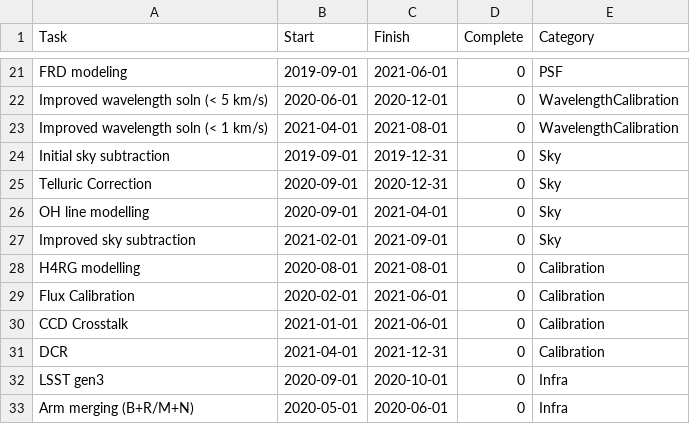
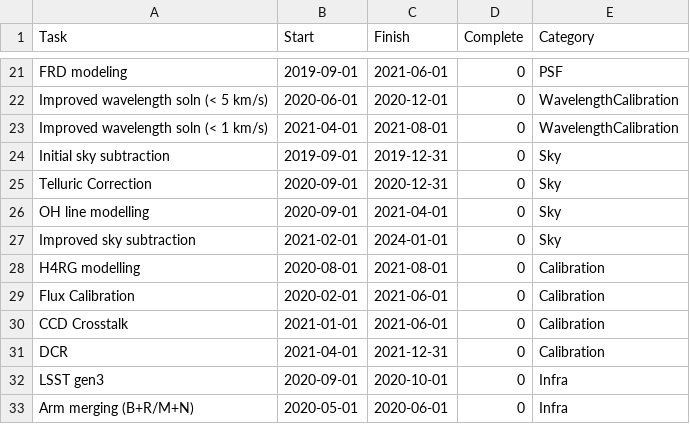
Before and after one commit to hassanxp/2DDRP-plan, a CSV file: timeline/drp-plan.csv, drawn as a sheet; only a part is shown, gaps mark what is left out.

```diff
--- a/timeline/drp-plan.csv
+++ b/timeline/drp-plan.csv
@@ -26,3 +26,3 @@ Telluric Correction, 2020-09-01, 2020-12-31, 0, Sky
 OH line modelling, 2020-09-01, 2021-04-01, 0, Sky
-Improved sky subtraction, 2021-02-01, 2021-09-01, 0, Sky
+Improved sky subtraction, 2021-02-01, 2024-01-01, 0, Sky
 H4RG modelling, 2020-08-01, 2021-08-01, 0, Calibration
```
Also changed, not shown: 1 other file.
